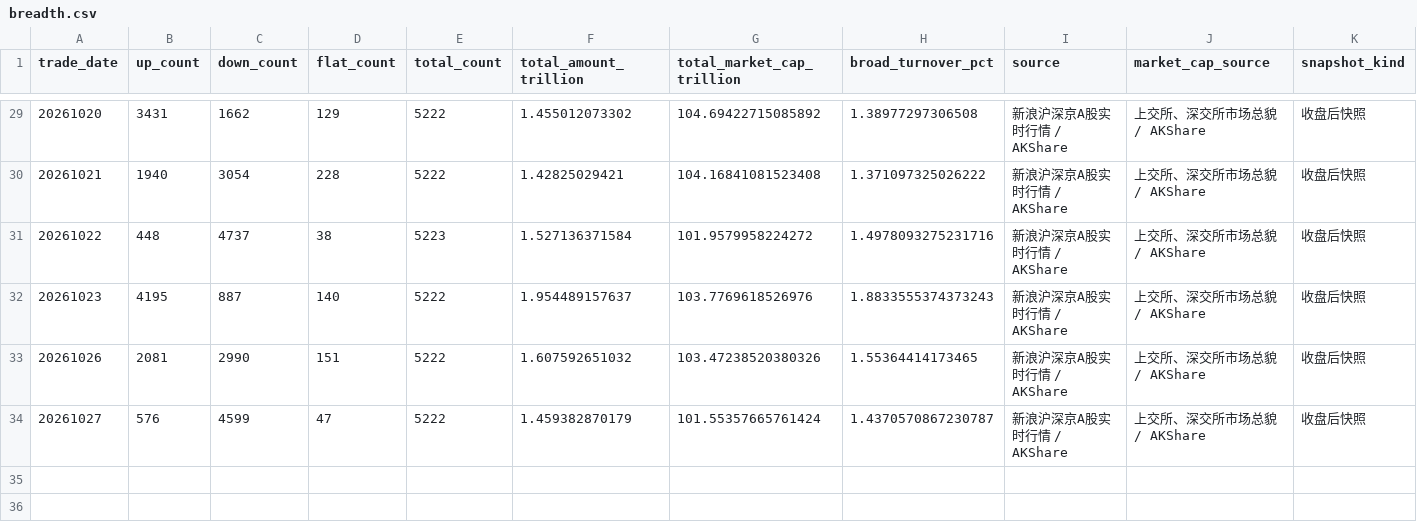
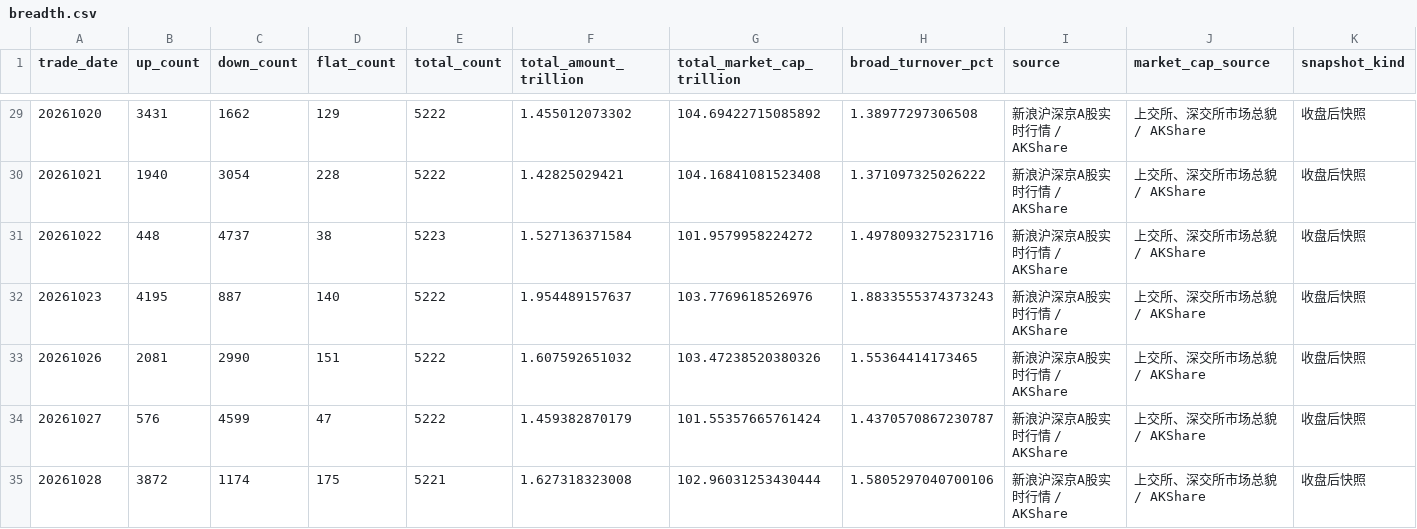
Before and after one commit to littlepeachh/macroscope-dashboard-v6, a CSV file: data/breadth.csv, drawn as a sheet; only a part is shown, gaps mark what is left out; the diff names each change by its address in the sheet, - before the commit and + after, or states it on an @@ line.

```diff
--- a/data/breadth.csv
+++ b/data/breadth.csv
+row 35: 20261028 | 3872 | 1174 | 175 | 5221 | 1.627318323008 | 102.96031253430444 | 1.5805297040700106 | 新浪沪深京A股实时行情 / AKShare | 上交所、深交所市场总貌 / AKShare | 收盘后快照
```
Also changed, not shown: data/crowding.csv, data/deviation.csv, 6 other files.
